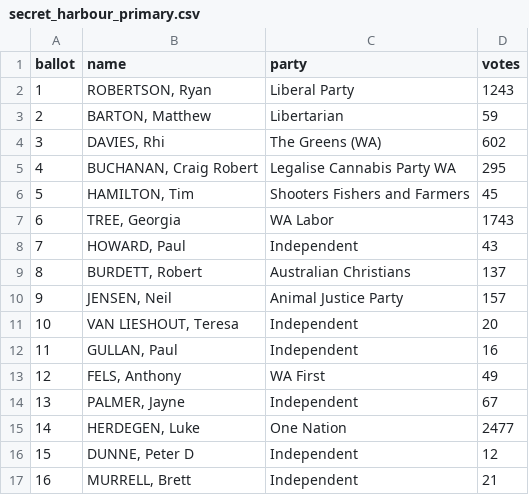
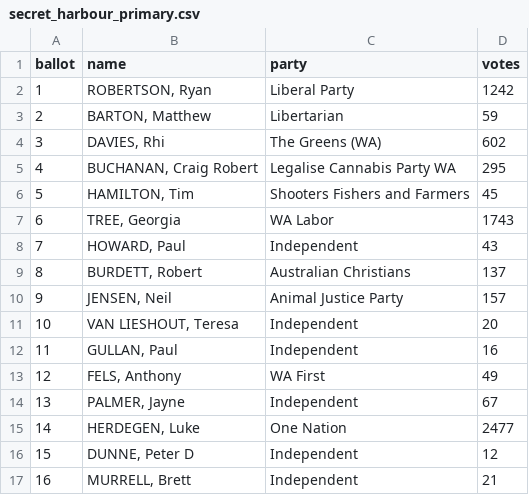
Before and after one commit to kellyjfitz/data_files, a CSV file: elections/state/2026/secret_harbour_primary.csv, drawn as a sheet.

Commit message:
Vote updates

```diff
--- a/elections/state/2026/secret_harbour_primary.csv
+++ b/elections/state/2026/secret_harbour_primary.csv
@@ -1,3 +1,3 @@
 ballot,name,party,votes
-1,"ROBERTSON, Ryan",Liberal Party,1243
+1,"ROBERTSON, Ryan",Liberal Party,1242
 2,"BARTON, Matthew",Libertarian,59
```
